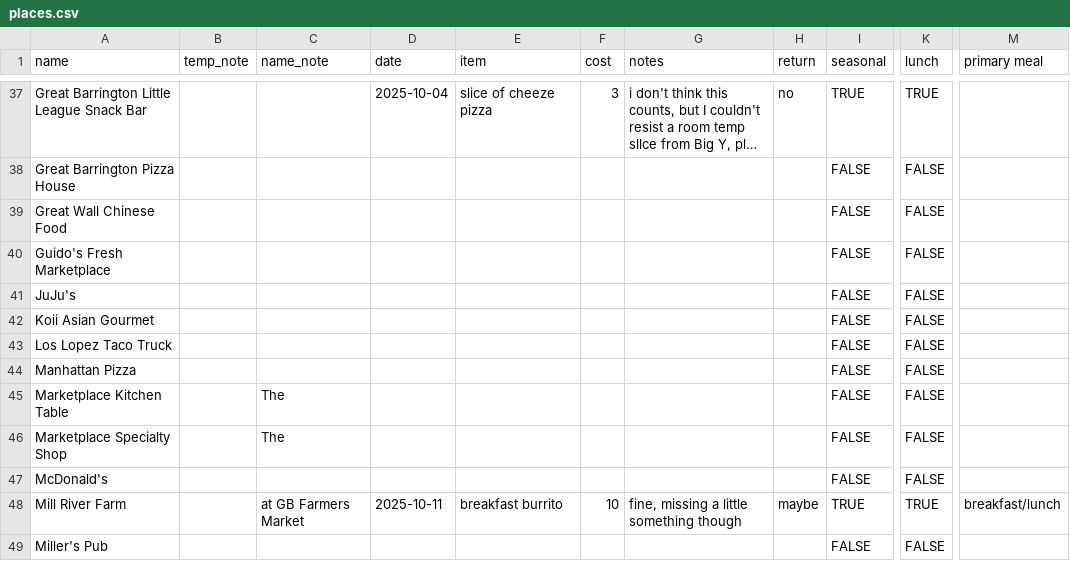
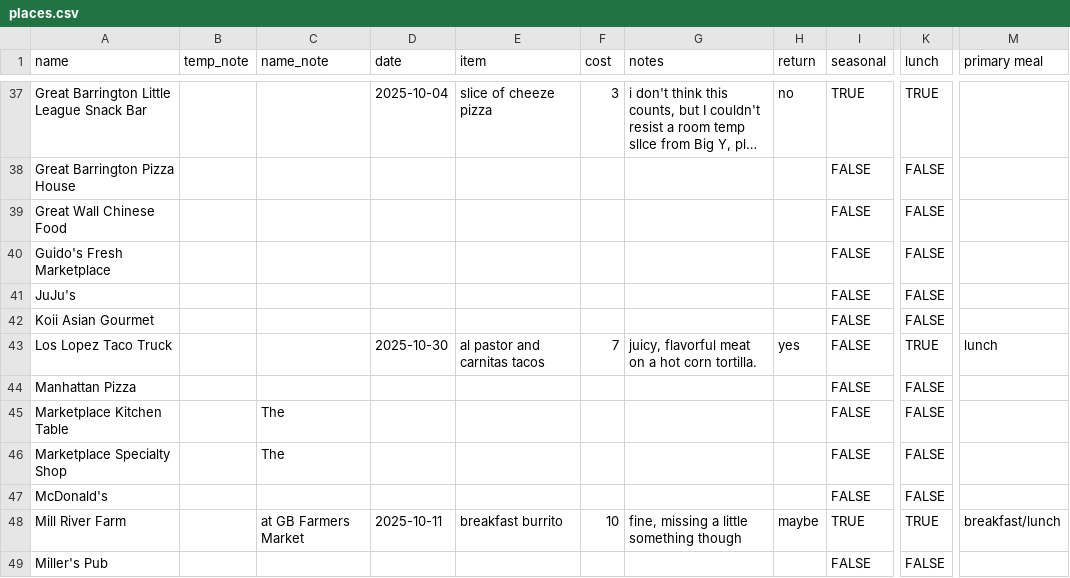
Before and after one commit to russellsamora/grazebarrington, a CSV file: src/data/places.csv, drawn as a sheet; only a part is shown, gaps mark what is left out; long unchanged cells end in …; the diff names each change by its address in the sheet, - before the commit and + after, or states it on an @@ line.

```diff
--- a/src/data/places.csv
+++ b/src/data/places.csv
-D43 (date): (empty)
+D43 (date): 2025-10-30
-E43 (item): (empty)
+E43 (item): al pastor and carnitas tacos
-F43 (cost): (empty)
+F43 (cost): 7
-G43 (notes): (empty)
+G43 (notes): juicy, flavorful meat on a hot corn tortilla.
-H43 (return): (empty)
+H43 (return): yes
-K43 (lunch): FALSE
+K43 (lunch): TRUE
-M43 (primary meal): (empty)
+M43 (primary meal): lunch
```
Also changed, not shown: 14 other files.
